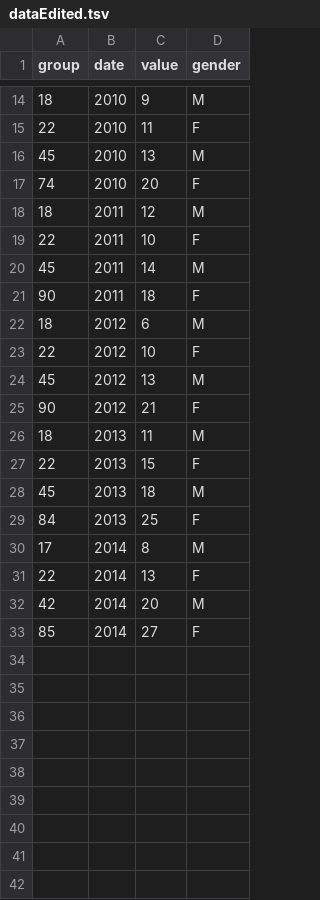
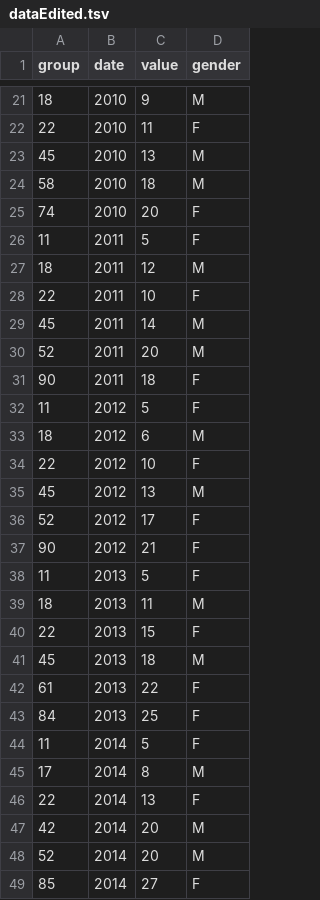
Before and after one commit to CSE512-15S/fp-aljadaan-rlordon-olsufj, a TSV file: StackedChart/dataEdited.tsv, drawn as a sheet; only a part is shown, gaps mark what is left out; the diff covers the shown part only.

```diff
--- a/StackedChart/dataEdited.tsv
+++ b/StackedChart/dataEdited.tsv
@@ -16,3 +23,5 @@ group	date	value	gender
 45	2010	13	M
+58	2010	18	M
 74	2010	20	F
+11	2011	5	F
 18	2011	12	M
@@ -20,3 +29,5 @@ group	date	value	gender
 45	2011	14	M
+52	2011	20	M
 90	2011	18	F
+11	2012	5	F
 18	2012	6	M
@@ -24,3 +35,5 @@ group	date	value	gender
 45	2012	13	M
+52	2012	17	F
 90	2012	21	F
+11	2013	5	F
 18	2013	11	M
@@ -28,3 +41,5 @@ group	date	value	gender
 45	2013	18	M
+61	2013	22	F
 84	2013	25	F
+11	2014	5	F
 17	2014	8	M
@@ -32,2 +47,3 @@ group	date	value	gender
 42	2014	20	M
+52	2014	20	M
 85	2014	27	F
```
Also changed, not shown: 7 added rows elsewhere in this file, 34 other files.
